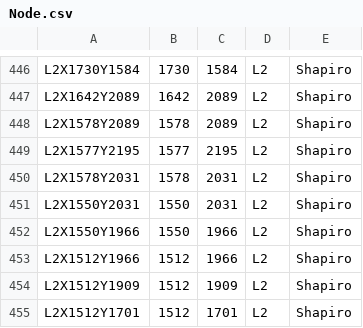
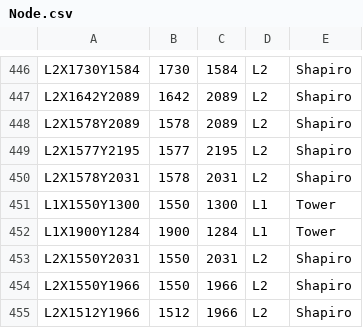
Before and after one commit to Perez0002/CS3733-C23-Team-D-Production, a CSV file: src/main/resources/edu/wpi/cs3733/C23/teamD/data/Node.csv, drawn as a sheet; only a part is shown, gaps mark what is left out; the shorter side is filled out with more unchanged rows.

```diff
--- a/src/main/resources/edu/wpi/cs3733/C23/teamD/data/Node.csv
+++ b/src/main/resources/edu/wpi/cs3733/C23/teamD/data/Node.csv
@@ -450,2 +450,4 @@ L2X1577Y2195,1577,2195,L2,Shapiro
 L2X1578Y2031,1578,2031,L2,Shapiro
+L1X1550Y1300,1550,1300,L1,Tower
+L1X1900Y1284,1900,1284,L1,Tower
 L2X1550Y2031,1550,2031,L2,Shapiro
```
Also changed, not shown: src/main/resources/edu/wpi/cs3733/C23/teamD/data/Edge.csv, src/main/resources/edu/wpi/cs3733/C23/teamD/data/Move.csv, 14 other files.
